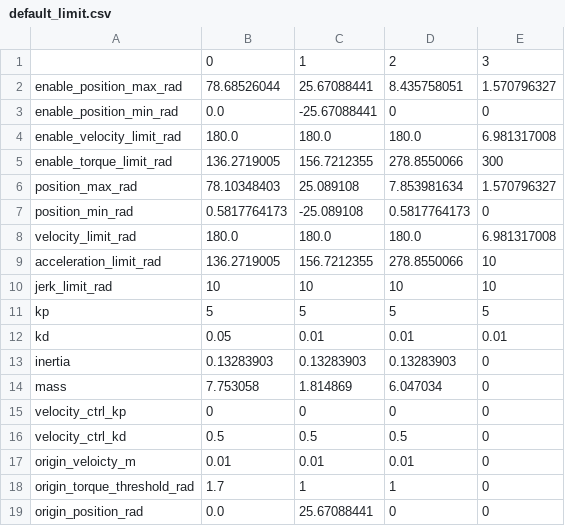
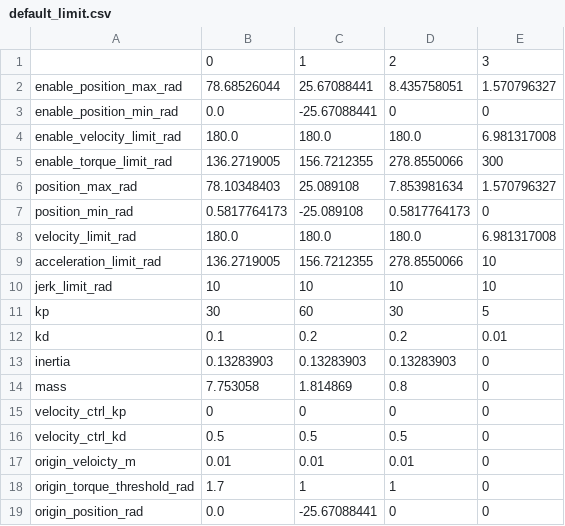
Before and after one commit to catchrobo2022/catchrobo_robot, a CSV file: catchrobo_driver/config/default_limit.csv, drawn as a sheet.

```diff
--- a/catchrobo_driver/config/default_limit.csv
+++ b/catchrobo_driver/config/default_limit.csv
@@ -10,6 +10,6 @@ acceleration_limit_rad,136.2719005,156.7212355,278.8550066,10
 jerk_limit_rad,10,10,10,10
-kp,5,5,5,5
-kd,0.05,0.01,0.01,0.01
+kp,30,60,30,5
+kd,0.1,0.2,0.2,0.01
 inertia,0.13283903,0.13283903,0.13283903,0
-mass,7.753058,1.814869,6.047034,0
+mass,7.753058,1.814869,0.8,0
 velocity_ctrl_kp,0,0,0,0
@@ -18,2 +18,2 @@ origin_veloicty_m,0.01,0.01,0.01,0
 origin_torque_threshold_rad,1.7,1,1,0
-origin_position_rad,0.0,25.67088441,0,0
+origin_position_rad,0.0, -25.67088441,0,0
```
Also changed, not shown: 10 other files.
